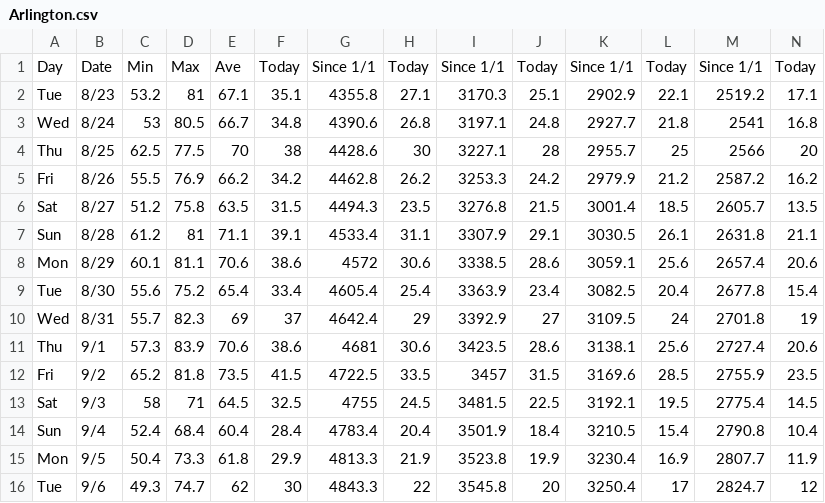
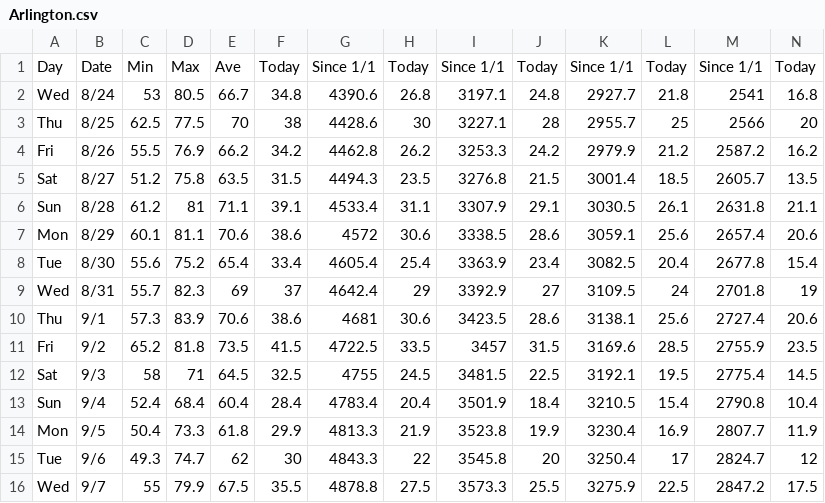
Before and after one commit to acperkins3/GDD-Plots-2022, a CSV file: Arlington.csv, drawn as a sheet; only a part is shown; removed rows and columns are numbered as before the commit, all else as after; rows hold the shown columns only; the diff names each change by its address in the sheet, - before the commit and + after, or states it on an @@ line.

```diff
--- a/Arlington.csv
+++ b/Arlington.csv
-row 2: Tue | 8/23 | 53.2 | 81 | 67.1 | 35.1 | 4355.8 | 27.1 | 3170.3 | 25.1 | 2902.9 | 22.1 | 2519.2 | 17.1
+row 16: Wed | 9/7 | 55 | 79.9 | 67.5 | 35.5 | 4878.8 | 27.5 | 3573.3 | 25.5 | 3275.9 | 22.5 | 2847.2 | 17.5
```
Also changed, not shown: Arlington_existing.csv, Hancock.csv, 8 other files.
